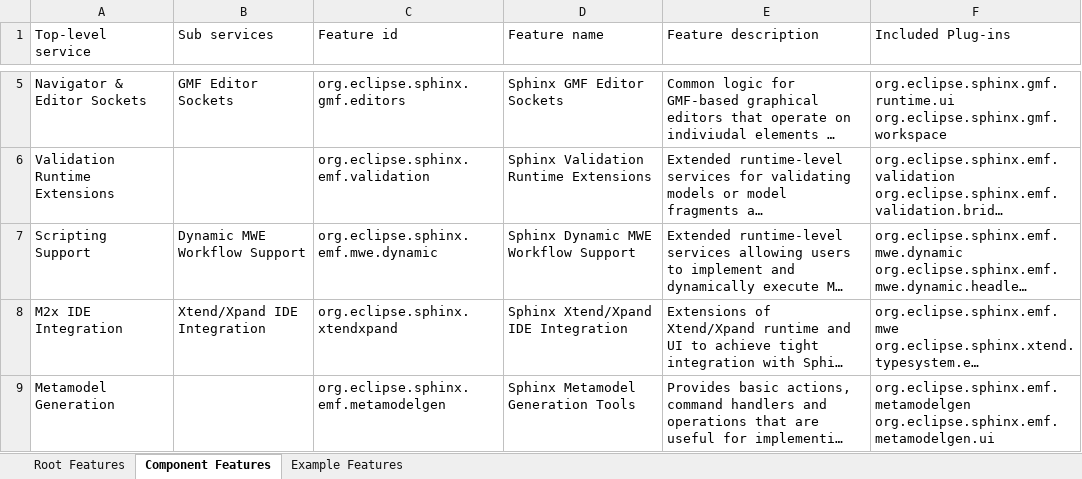
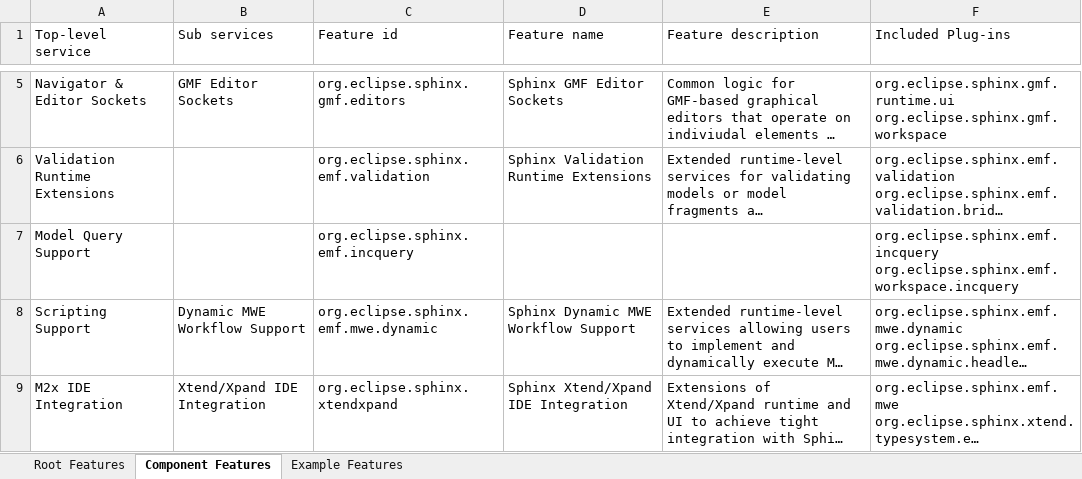
Before and after one commit to IncQueryLabs/org.eclipse.sphinx, an Excel workbook: docs/org.eclipse.sphinx.doc.design/excel/SphinxFeatureMap.xlsx, sheet Component Features, drawn as a sheet; only a part is shown, gaps mark what is left out; the shorter side is filled out with more unchanged rows; long unchanged cells end in …; values as stored, in another font and other column widths than the file's, no borders; table styles not drawn; ↵ is a line break in a cell; the diff names each change by its address in the sheet, - before the commit and + after, or states it on an @@ line.

Commit message:
Updated feature map. Added new EMF-IncQuery features.

```diff
--- a/docs/org.eclipse.sphinx.doc.design/excel/SphinxFeatureMap.xlsx (sheet Component Features)
+++ b/docs/org.eclipse.sphinx.doc.design/excel/SphinxFeatureMap.xlsx (sheet Component Features)
+row 7: Model Query Support |  | org.eclipse.sphinx.emf.incquery |  |  | org.eclipse.sphinx.emf.incquery ↵ org.eclipse.sphinx.emf.workspace.incquery
```
Also changed, not shown: sheet Root Features, sheet Example Features.
